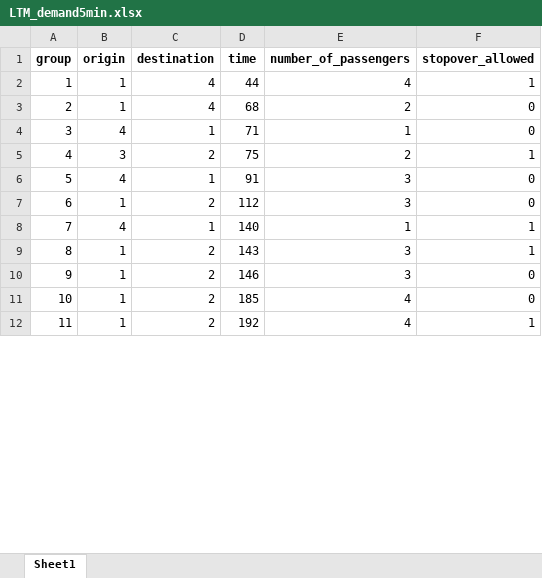
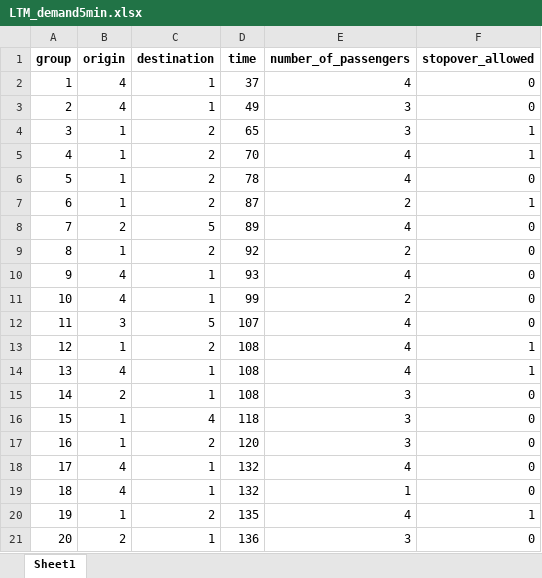
Before and after one commit to JonasHansenDTU/Master-Thesis-eVTOL, an Excel workbook: inputData/LTM_demand5min.xlsx, sheet Sheet1, drawn as a sheet; only a part is shown; values as stored, in another font and other column widths than the file's, no borders; removed rows and columns are numbered as before the commit, all else as after; the diff covers the shown part only; the diff names each change by its address in the sheet, - before the commit and + after, or states it on an @@ line.

```diff
--- a/inputData/LTM_demand5min.xlsx (sheet Sheet1)
+++ b/inputData/LTM_demand5min.xlsx (sheet Sheet1)
+row 2: 1 | 4 | 1 | 37 | 4 | 0
+row 3: 2 | 4 | 1 | 49 | 3 | 0
+row 4: 3 | 1 | 2 | 65 | 3 | 1
@@ column A (group) renumbered between rows 5 and 58 @@
-C5 (destination): 4
+C5 (destination): 2
-D5 (time): 44
+D5 (time): 70
+row 6: 5 | 1 | 2 | 78 | 4 | 0
+row 7: 6 | 1 | 2 | 87 | 2 | 1
+row 8: 7 | 2 | 5 | 89 | 4 | 0
-C9 (destination): 4
+C9 (destination): 2
-D9 (time): 68
+D9 (time): 92
-D10 (time): 71
+D10 (time): 93
-E10 (number_of_passengers): 1
+E10 (number_of_passengers): 4
-row 5: 4 | 3 | 2 | 75 | 2 | 1
-D11 (time): 91
+D11 (time): 99
-E11 (number_of_passengers): 3
+E11 (number_of_passengers): 2
+row 12: 11 | 3 | 5 | 107 | 4 | 0
-D13 (time): 112
+D13 (time): 108
-E13 (number_of_passengers): 3
+E13 (number_of_passengers): 4
-F13 (stopover_allowed): 0
+F13 (stopover_allowed): 1
-D14 (time): 140
+D14 (time): 108
-E14 (number_of_passengers): 1
+E14 (number_of_passengers): 4
+row 15: 14 | 2 | 1 | 108 | 3 | 0
-C16 (destination): 2
+C16 (destination): 4
-D16 (time): 143
+D16 (time): 118
-F16 (stopover_allowed): 1
+F16 (stopover_allowed): 0
-D17 (time): 146
+D17 (time): 120
-row 11: 10 | 1 | 2 | 185 | 4 | 0
+row 18: 17 | 4 | 1 | 132 | 4 | 0
+row 19: 18 | 4 | 1 | 132 | 1 | 0
-D20 (time): 192
+D20 (time): 135
+row 21: 20 | 2 | 1 | 136 | 3 | 0
```
Also changed, not shown: 26 added rows, 7 removed rows and 20 edited cells elsewhere in this sheet, inputData/Experiments/inputDataEx10_20_40.xlsx, inputData/Experiments/inputDataEx2_1_2.xlsx, 53 other files.
